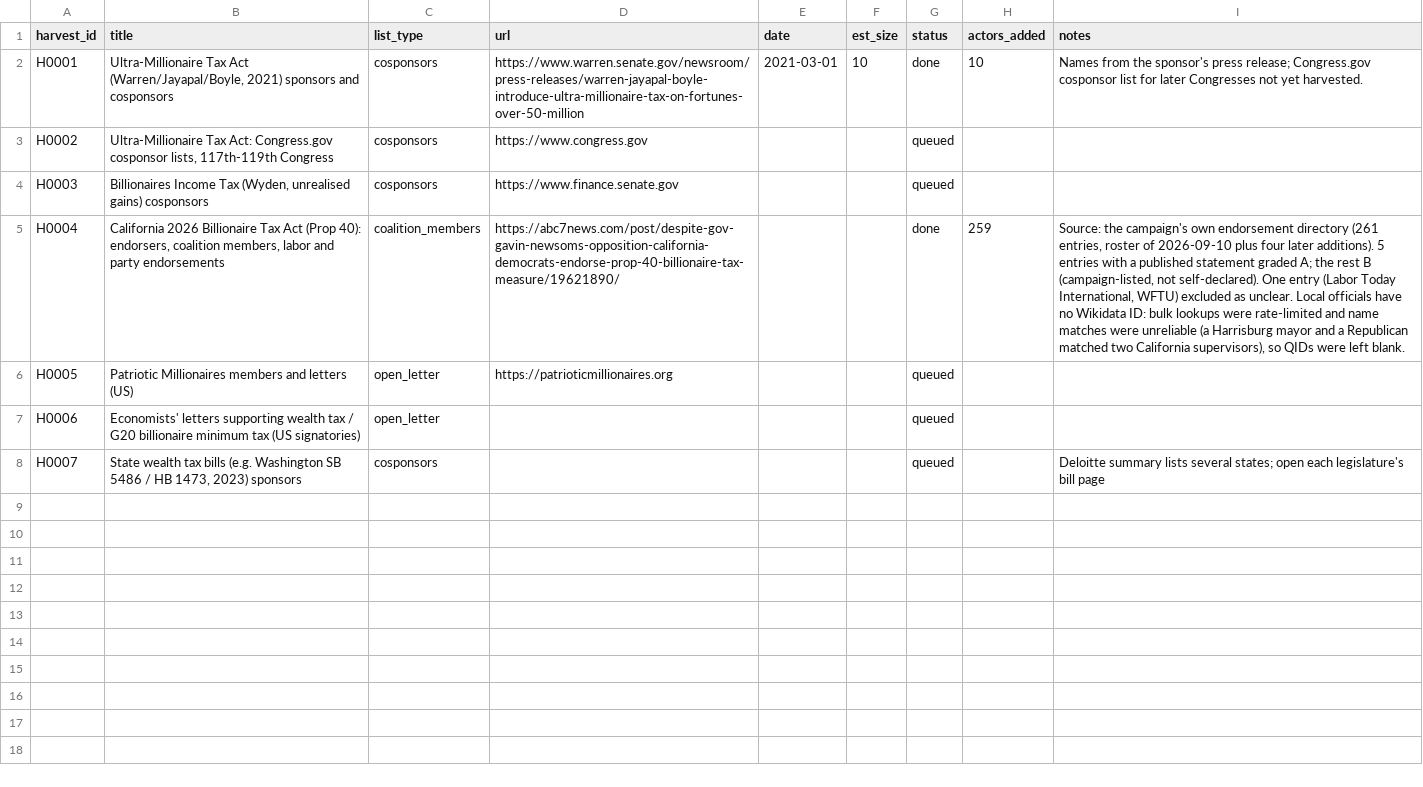
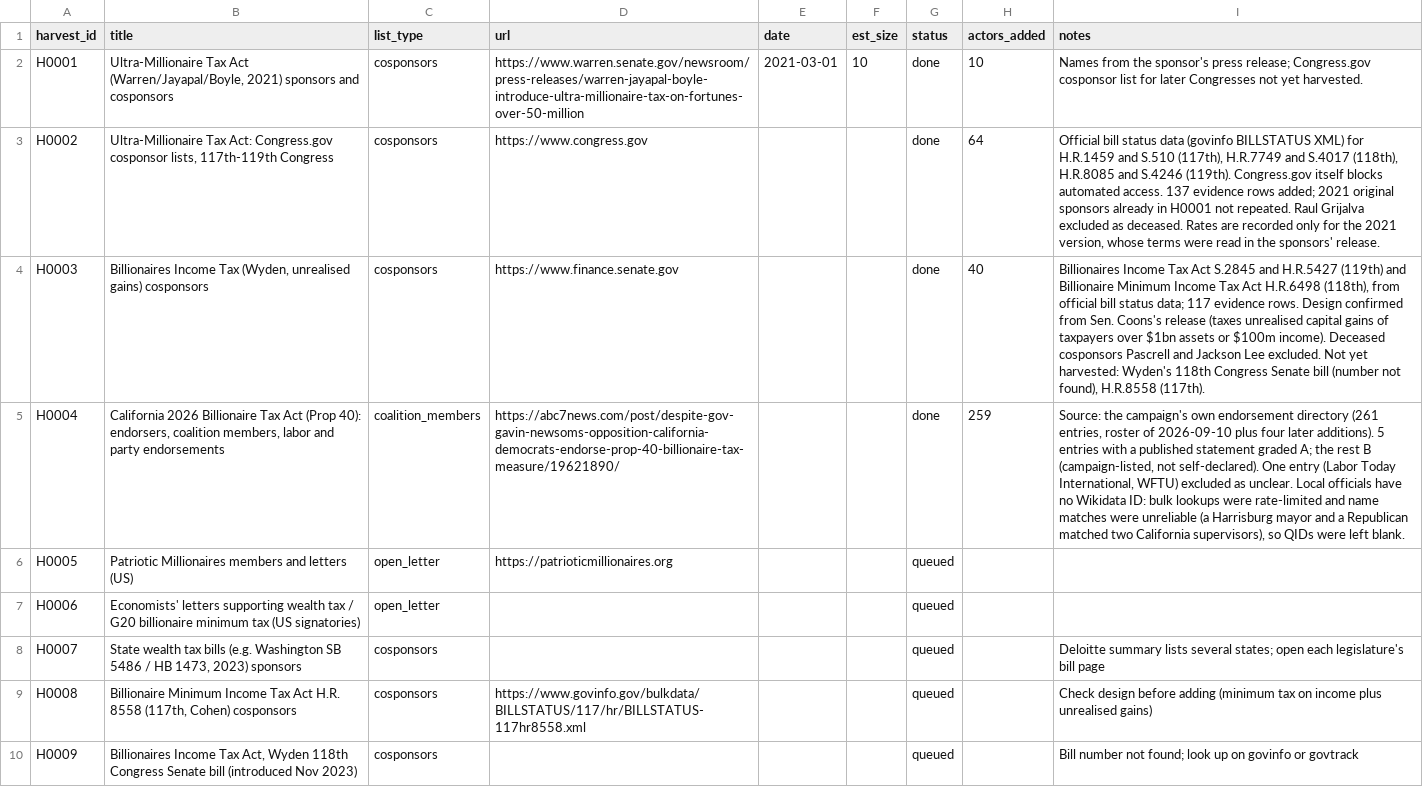
Before and after one commit to Egalitaristen/wealth-tax-database, a CSV file: data/us/harvest.csv, drawn as a sheet; the diff names each change by its address in the sheet, - before the commit and + after, or states it on an @@ line.

```diff
--- a/data/us/harvest.csv
+++ b/data/us/harvest.csv
-G3:G4 (status): queued
+G3:G4 (status): done
-H3 (actors_added): (empty)
+H3 (actors_added): 64
-I3 (notes): (empty)
+I3 (notes): Official bill status data (govinfo BILLSTATUS XML) for H.R.1459 and S.510 (117th), H.R.7749 and S.4017 (118th), H.R.8085 and S.4246 (119th). Congress.gov itself blocks automated access. 137 evidence rows added; 2021 original sponsors already in H0001 not repeated. Raul Grijalva excluded as deceased. Rates are recorded only for the 2021 version, whose terms were read in the sponsors' release.
-H4 (actors_added): (empty)
+H4 (actors_added): 40
-I4 (notes): (empty)
+I4 (notes): Billionaires Income Tax Act S.2845 and H.R.5427 (119th) and Billionaire Minimum Income Tax Act H.R.6498 (118th), from official bill status data; 117 evidence rows. Design confirmed from Sen. Coons's release (taxes unrealised capital gains of taxpayers over $1bn assets or $100m income). Deceased cosponsors Pascrell and Jackson Lee excluded. Not yet harvested: Wyden's 118th Congress Senate bill (number not found), H.R.8558 (117th).
+row 9: H0008 | Billionaire Minimum Income Tax Act H.R. 8558 (117th, Cohen) cosponsors | cosponsors | https://www.govinfo.gov/bulkdata/BILLSTATUS/117/hr/BILLSTATUS-117hr8558.xml |  |  | queued |  | Check design before adding (minimum tax on income plus unrealised gains)
+row 10: H0009 | Billionaires Income Tax Act, Wyden 118th Congress Senate bill (introduced Nov 2023) | cosponsors |  |  |  | queued |  | Bill number not found; look up on govinfo or govtrack
```
Also changed, not shown: data/us/exclusions.csv, data/us/geo_units.csv, 3 other files.
